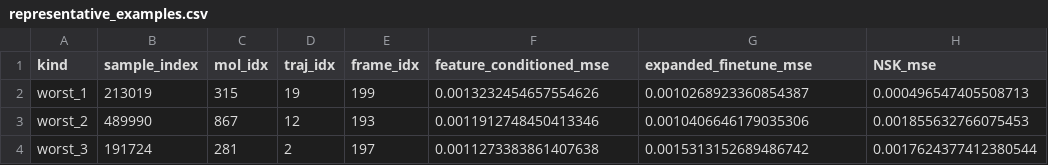
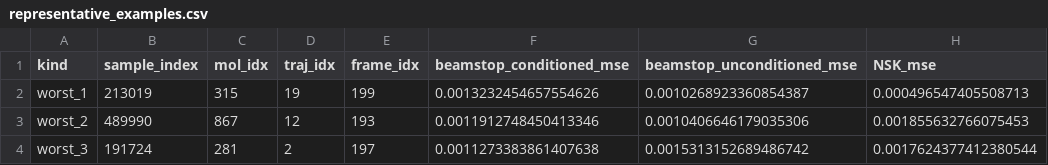
Before and after one commit to joaopanicali1/SLAC-atoms, a CSV file: analysis/beamstop/final_results/beamstop_conditioned_88897/representative_examples.csv (was analysis/beamstop/final_results/beamstop_conditioned_88226/representative_examples.csv), drawn as a sheet.

```diff
--- a/analysis/beamstop/final_results/beamstop_conditioned_88226/representative_examples.csv
+++ b/analysis/beamstop/final_results/beamstop_conditioned_88897/representative_examples.csv
@@ -1,2 +1,2 @@
-kind,sample_index,mol_idx,traj_idx,frame_idx,feature_conditioned_mse,expanded_finetune_mse,NSK_mse
+kind,sample_index,mol_idx,traj_idx,frame_idx,beamstop_conditioned_mse,beamstop_unconditioned_mse,NSK_mse
 worst_1,213019,315,19,199,0.0013232454657554626,0.0010268923360854387,0.000496547405508713
```
Also changed, not shown: analysis/beamstop/final_results/beamstop_conditioned_88897/per_molecule_metrics.csv, analysis/beamstop/final_results/beamstop_conditioned_88897/q_resolved_rmse.csv, 38 other files.
